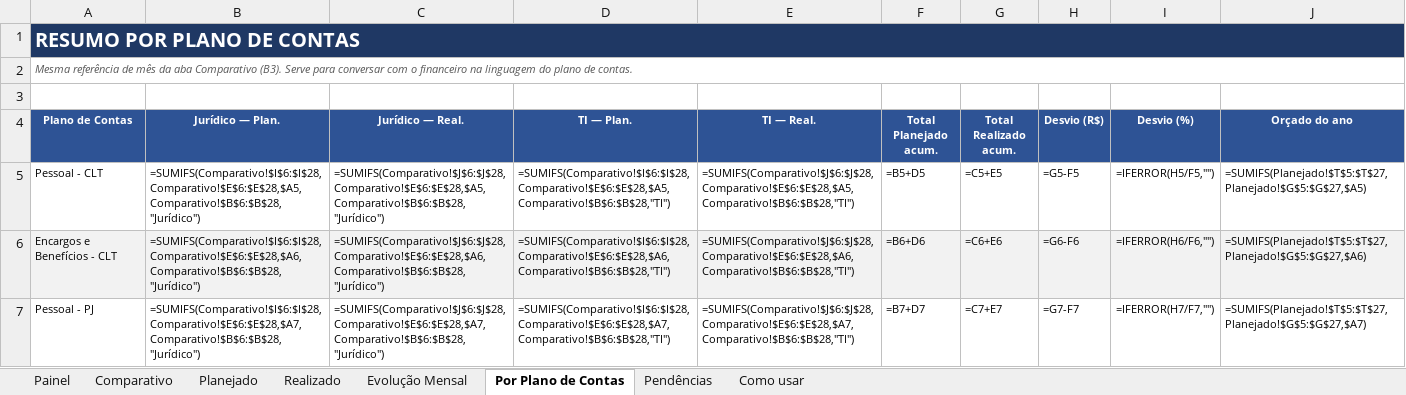
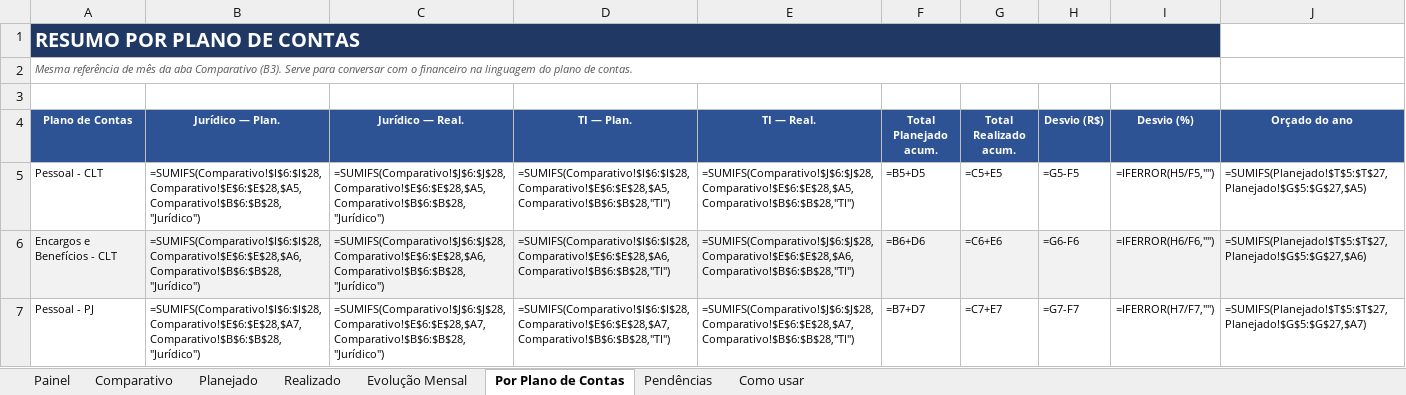
Before and after one commit to criscrabelo/Comit-, an Excel workbook: orcamento/Orcamento_Planejado_x_Realizado_2026.xlsx, sheet Por Plano de Contas, drawn as a sheet; only a part is shown; values as stored, in another font and other column widths than the file's, no borders; formulas without a stored value are shown as written; conditional formats not drawn; the diff names each change by its address in the sheet, - before the commit and + after, or states it on an @@ line.

```diff
--- a/orcamento/Orcamento_Planejado_x_Realizado_2026.xlsx (sheet Por Plano de Contas)
+++ b/orcamento/Orcamento_Planejado_x_Realizado_2026.xlsx (sheet Por Plano de Contas)
-A1:J1 merged
+A1:I1 merged
-A2:J2 merged
+A2:I2 merged
```
Also changed, not shown: sheet Pendências, sheet Painel, sheet Realizado, sheet Planejado, 4 other files.
